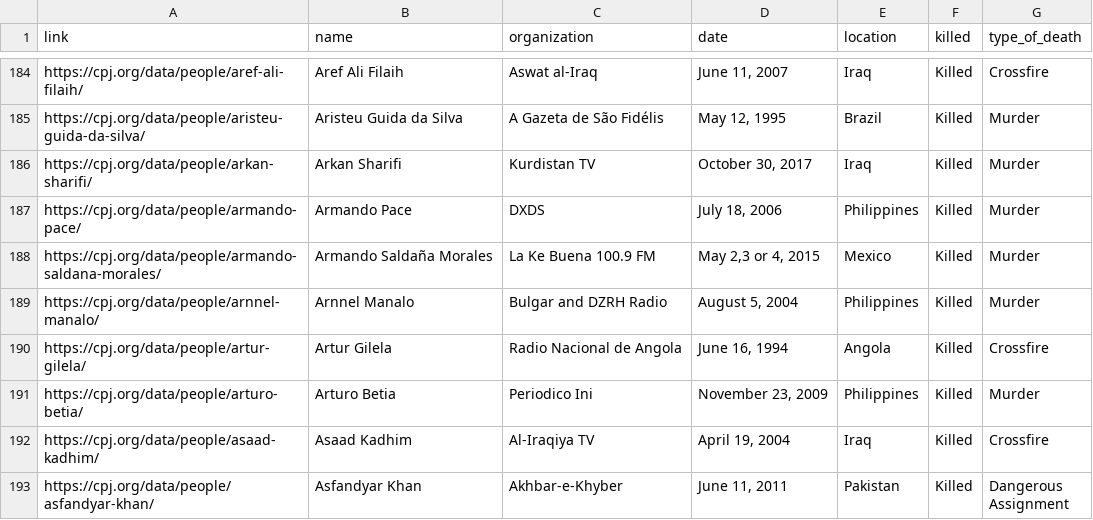
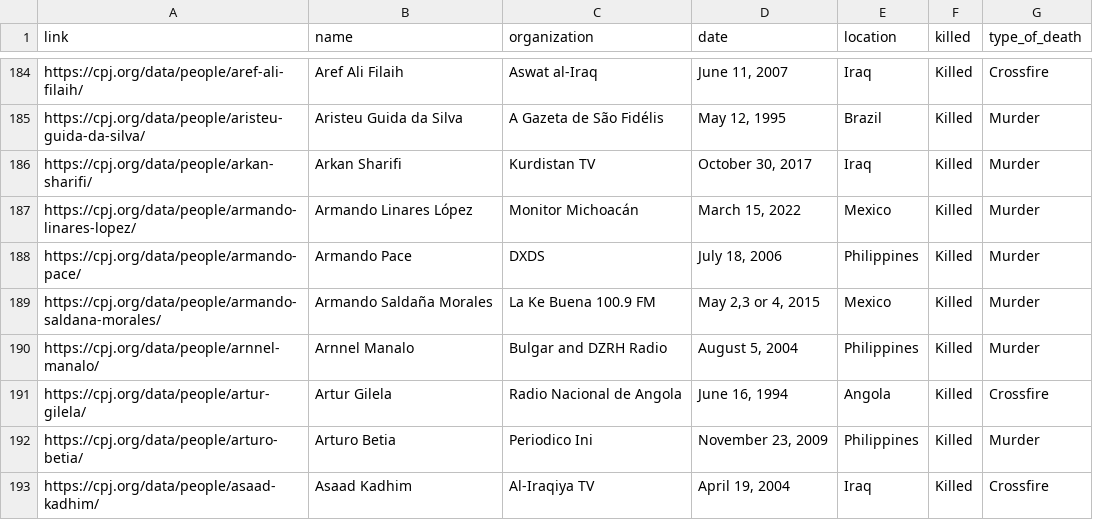
Before and after one commit to aadittambe/selenium-scraper, a CSV file: data.csv, drawn as a sheet; only a part is shown, gaps mark what is left out; the shorter side is filled out with more unchanged rows.

```diff
--- a/data.csv
+++ b/data.csv
@@ -186,2 +186,3 @@ https://cpj.org/data/people/aristeu-guida-da-silva/,Aristeu Guida da Silva,A Gaz
 https://cpj.org/data/people/arkan-sharifi/,Arkan Sharifi,Kurdistan TV,"October 30, 2017",Iraq,Killed,Murder,
+https://cpj.org/data/people/armando-linares-lopez/,Armando Linares López,Monitor Michoacán,"March 15, 2022",Mexico,Killed,Murder,
 https://cpj.org/data/people/armando-pace/,Armando Pace,DXDS,"July 18, 2006",Philippines,Killed,Murder,
```
